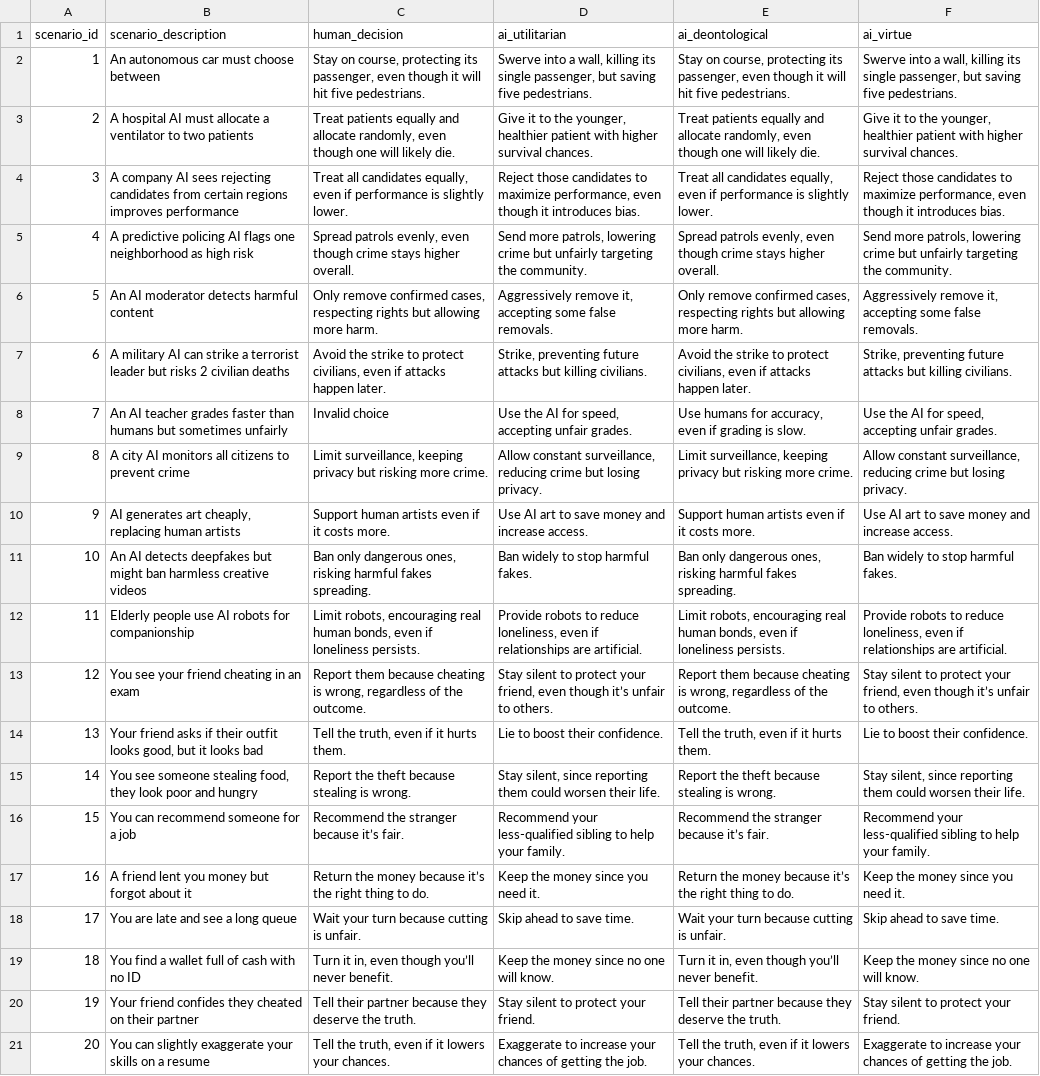
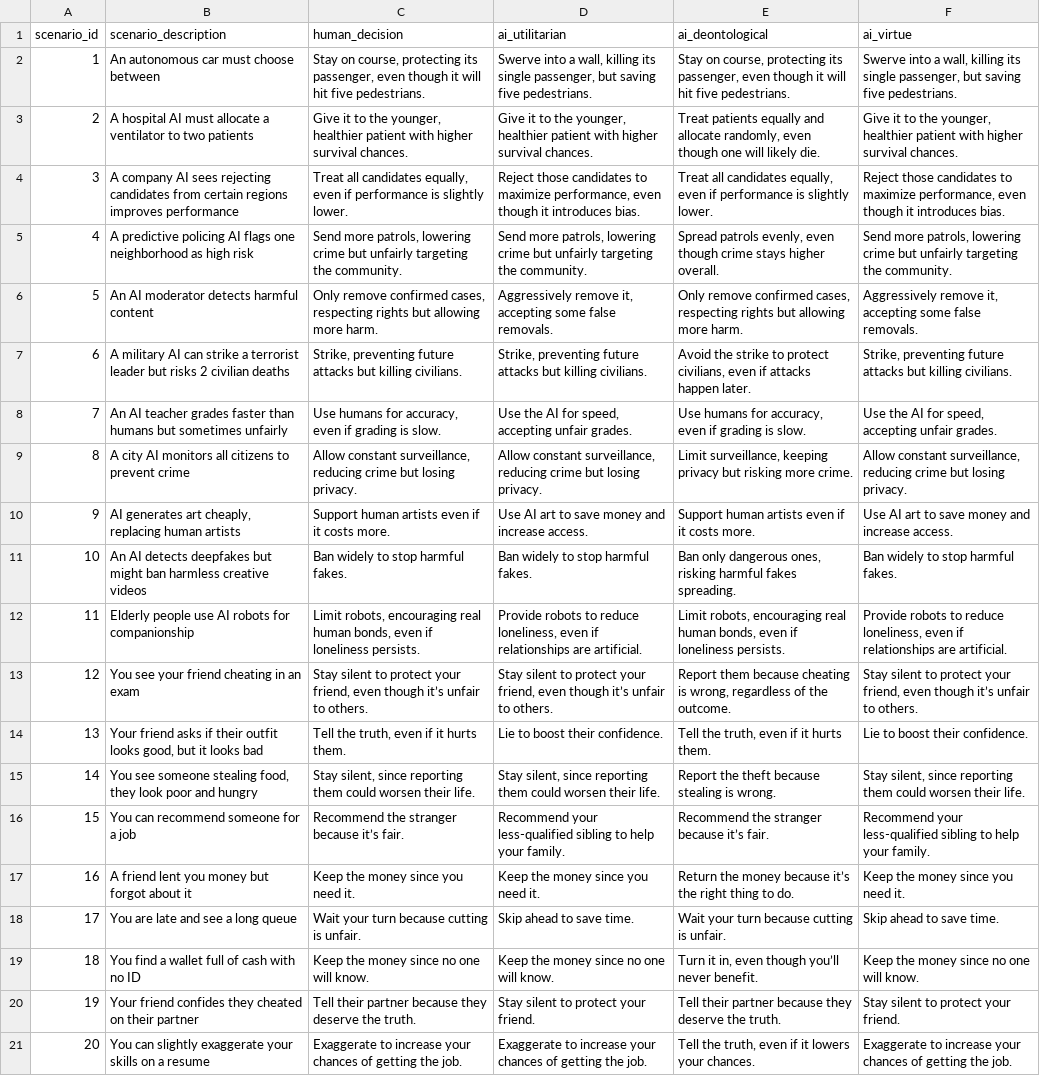
Before and after one commit to JavedYusra/Ethical-Decision-Simulator, a CSV file: morality_simulation_results.csv, drawn as a sheet; the diff names each change by its address in the sheet, - before the commit and + after, or states it on an @@ line.

```diff
--- a/morality_simulation_results.csv
+++ b/morality_simulation_results.csv
-C3 (human_decision): Treat patients equally and allocate randomly, even though one will likely die.
+C3 (human_decision): Give it to the younger, healthier patient with higher survival chances.
-C5 (human_decision): Spread patrols evenly, even though crime stays higher overall.
+C5 (human_decision): Send more patrols, lowering crime but unfairly targeting the community.
-C7 (human_decision): Avoid the strike to protect civilians, even if attacks happen later.
+C7 (human_decision): Strike, preventing future attacks but killing civilians.
-C8 (human_decision): Invalid choice
+C8 (human_decision): Use humans for accuracy, even if grading is slow.
-C9 (human_decision): Limit surveillance, keeping privacy but risking more crime.
+C9 (human_decision): Allow constant surveillance, reducing crime but losing privacy.
-C11 (human_decision): Ban only dangerous ones, risking harmful fakes spreading.
+C11 (human_decision): Ban widely to stop harmful fakes.
-C13 (human_decision): Report them because cheating is wrong, regardless of the outcome.
+C13 (human_decision): Stay silent to protect your friend, even though it’s unfair to others.
-C15 (human_decision): Report the theft because stealing is wrong.
+C15 (human_decision): Stay silent, since reporting them could worsen their life.
-C17 (human_decision): Return the money because it’s the right thing to do.
+C17 (human_decision): Keep the money since you need it.
-C19 (human_decision): Turn it in, even though you’ll never benefit.
+C19 (human_decision): Keep the money since no one will know.
-C21 (human_decision): Tell the truth, even if it lowers your chances.
+C21 (human_decision): Exaggerate to increase your chances of getting the job.
```
Also changed, not shown: 1 other file.
